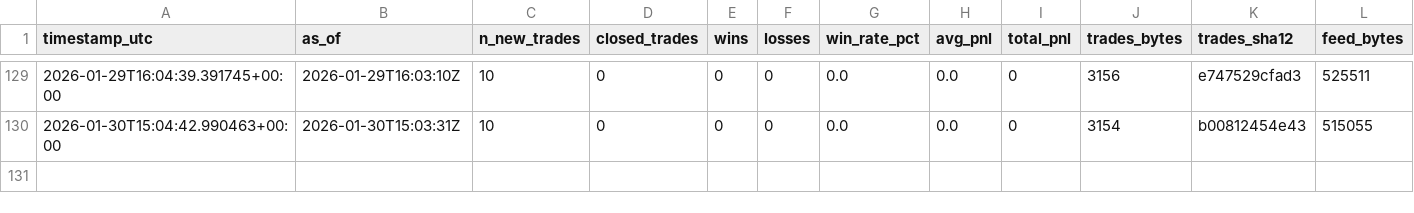
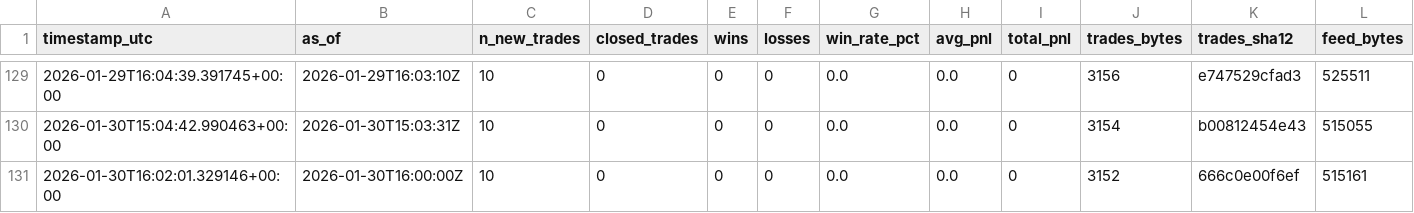
Before and after one commit to sanderh203/tk-daily-feed, a CSV file: kpi/kpi_daily.csv, drawn as a sheet; only a part is shown, gaps mark what is left out; rows hold the shown columns only; the diff names each change by its address in the sheet, - before the commit and + after, or states it on an @@ line.

```diff
--- a/kpi/kpi_daily.csv
+++ b/kpi/kpi_daily.csv
+row 131: 2026-01-30T16:02:01.329146+00:00 | 2026-01-30T16:00:00Z | 10 | 0 | 0 | 0 | 0.0 | 0.0 | 0 | 3152 | 666c0e00f6ef | 515161
```
Also changed, not shown: 3 other files.
